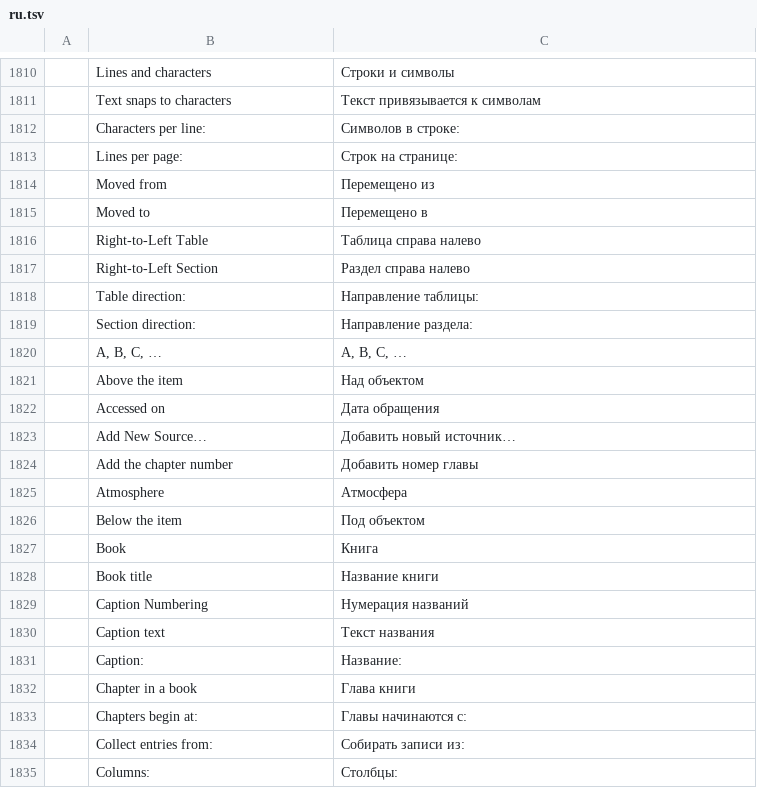
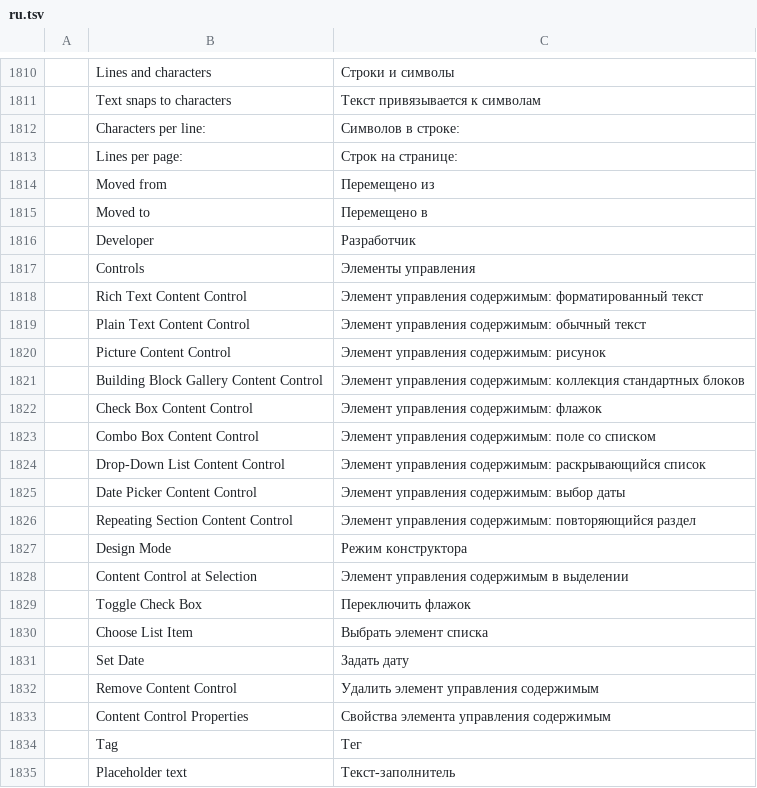
Before and after one commit to vyntaris/vdoc-old, a TSV file: crates/ui-egui/src/i18n/ru.tsv, drawn as a sheet; only a part is shown, gaps mark what is left out; the shorter side is filled out with more unchanged rows; the diff covers the shown part only; the diff names each change by its address in the sheet, - before the commit and + after, or states it on an @@ line.

```diff
--- a/crates/ui-egui/src/i18n/ru.tsv
+++ b/crates/ui-egui/src/i18n/ru.tsv
+row 1816:  | Developer | Разработчик
+row 1817:  | Controls | Элементы управления
+row 1818:  | Rich Text Content Control | Элемент управления содержимым: форматированный текст
+row 1819:  | Plain Text Content Control | Элемент управления содержимым: обычный текст
+row 1820:  | Picture Content Control | Элемент управления содержимым: рисунок
+row 1821:  | Building Block Gallery Content Control | Элемент управления содержимым: коллекция стандартных блоков
+row 1822:  | Check Box Content Control | Элемент управления содержимым: флажок
+row 1823:  | Combo Box Content Control | Элемент управления содержимым: поле со списком
+row 1824:  | Drop-Down List Content Control | Элемент управления содержимым: раскрывающийся список
+row 1825:  | Date Picker Content Control | Элемент управления содержимым: выбор даты
+row 1826:  | Repeating Section Content Control | Элемент управления содержимым: повторяющийся раздел
+row 1827:  | Design Mode | Режим конструктора
+row 1828:  | Content Control at Selection | Элемент управления содержимым в выделении
+row 1829:  | Toggle Check Box | Переключить флажок
+row 1830:  | Choose List Item | Выбрать элемент списка
+row 1831:  | Set Date | Задать дату
+row 1832:  | Remove Content Control | Удалить элемент управления содержимым
+row 1833:  | Content Control Properties | Свойства элемента управления содержимым
@@ row 1905 moved to row 1834: Tag @@
+row 1835:  | Placeholder text | Текст-заполнитель
```
Also changed, not shown: 12 added rows elsewhere in this file, crates/ui-egui/src/i18n/es.tsv, crates/ui-egui/src/i18n/ja.tsv, 46 other files.
